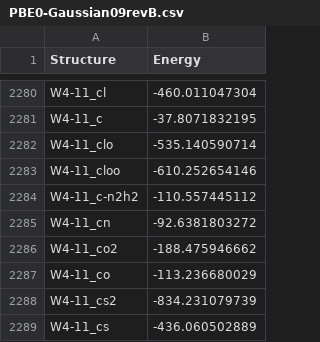
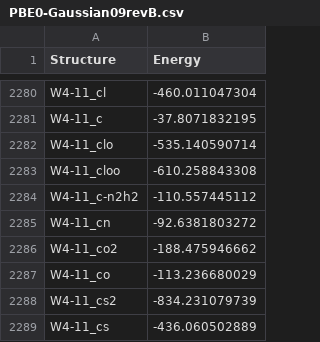
Before and after one commit to foxtran/gmtkn55-rs, a CSV file: data/computed/PBE0-Gaussian09revB.csv, drawn as a sheet; only a part is shown, gaps mark what is left out.

```diff
--- a/data/computed/PBE0-Gaussian09revB.csv
+++ b/data/computed/PBE0-Gaussian09revB.csv
@@ -2282,3 +2282,3 @@ W4-11_c;-37.8071832195
 W4-11_clo;-535.140590714
-W4-11_cloo;-610.252654146
+W4-11_cloo;-610.258843308
 W4-11_c-n2h2;-110.557445112
```
Also changed, not shown: data/computed/PBE0-Gaussian09revB-300048.csv, data/computed/PBEh1PBE-Gaussian09revB.csv, 1 other file.
